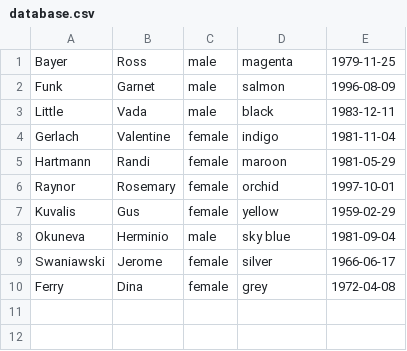
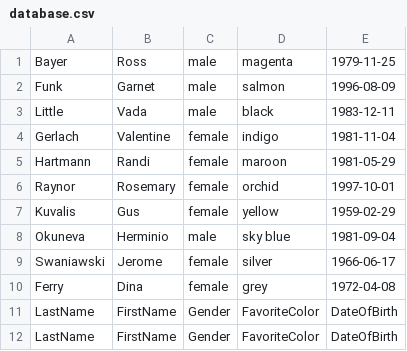
Before and after one commit to zwolf/grape-csv-db, a CSV file: db/database.csv, drawn as a sheet; the diff names each change by its address in the sheet, - before the commit and + after, or states it on an @@ line.

```diff
--- a/db/database.csv
+++ b/db/database.csv
+row 11: LastName | FirstName | Gender | FavoriteColor | DateOfBirth
+row 12: LastName | FirstName | Gender | FavoriteColor | DateOfBirth
```
Also changed, not shown: 4 other files.
